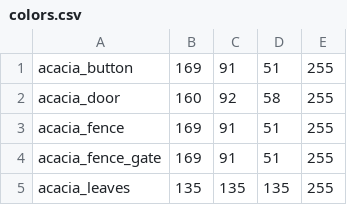
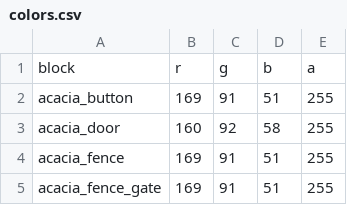
Before and after one commit to saltire/rmapbash, a CSV file: resources/colors.csv (was src/colors.csv), drawn as a sheet; only a part is shown; the shorter side is filled out with more unchanged rows.

Commit message:
Very rough first iteration of colour block map

```diff
--- a/src/colors.csv
+++ b/resources/colors.csv
@@ -1 +1,2 @@
+block,r,g,b,a
 acacia_button,169,91,51,255
```
Also changed, not shown: 7 other files.
